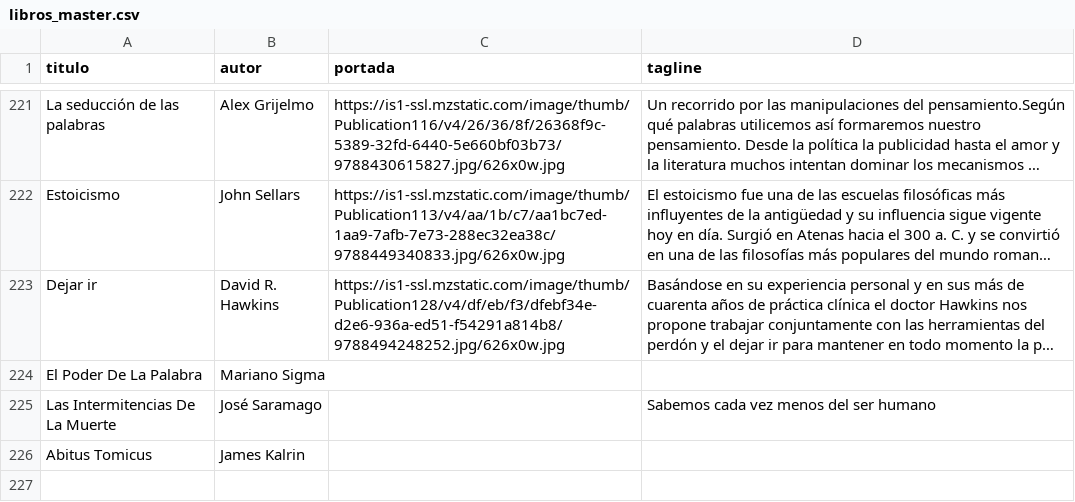
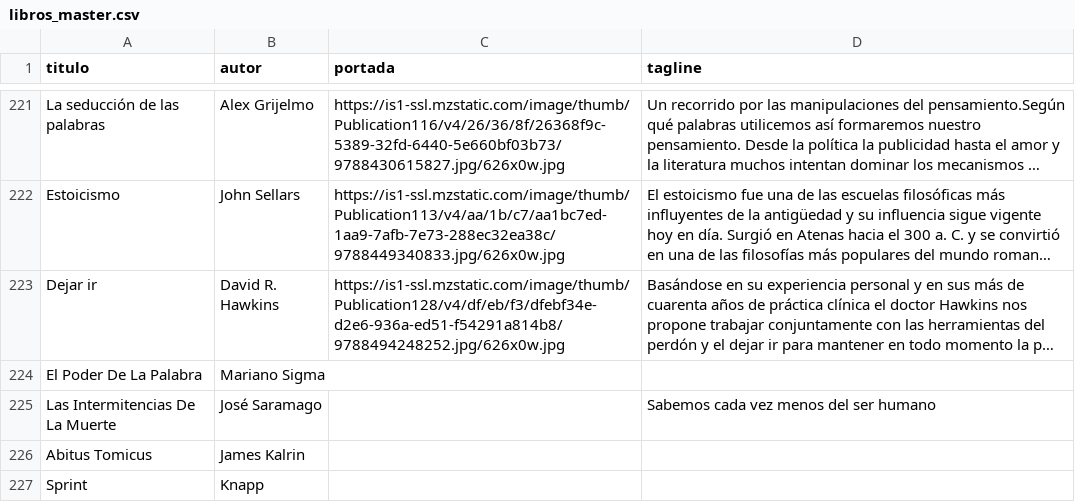
Before and after one commit to badirnakid/triggui-content, a CSV file: data/libros_master.csv, drawn as a sheet; only a part is shown, gaps mark what is left out; long unchanged cells end in ….

Commit message:
agregar: Sprint — Knapp

```diff
--- a/data/libros_master.csv
+++ b/data/libros_master.csv
@@ -226 +226,2 @@ Las Intermitencias De La Muerte,José Saramago,,Sabemos cada vez menos del ser h
 Abitus Tomicus,James Kalrin,,
+Sprint,Knapp,,
```
